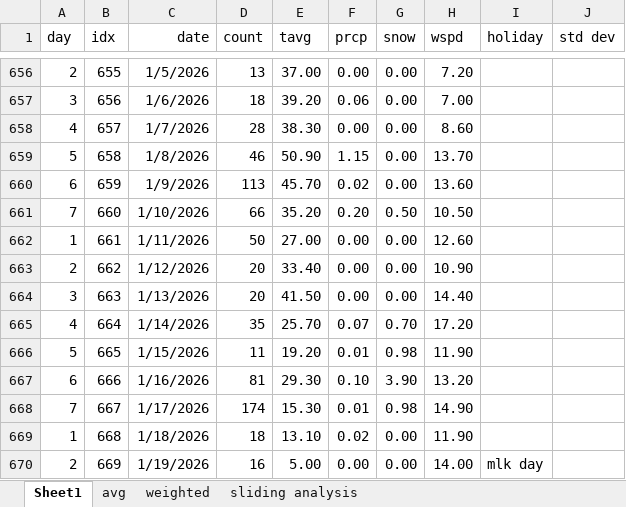
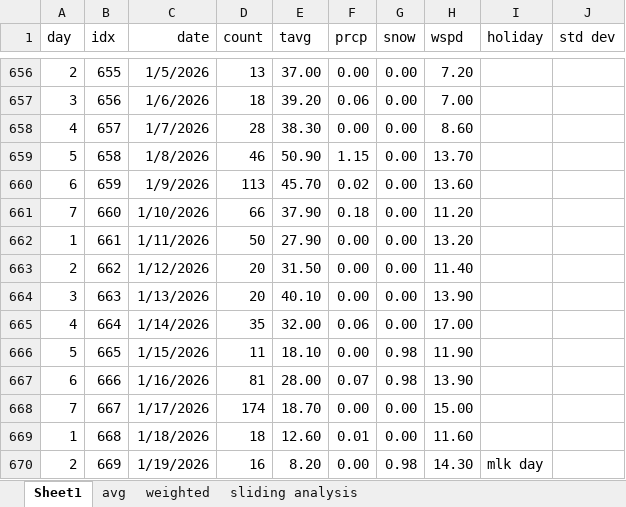
Before and after one commit to acard6/swe_dev, an Excel workbook: restaurant_analytics/data/data.xlsx, sheet Sheet1, drawn as a sheet; only a part is shown, gaps mark what is left out; values as stored, in another font and other column widths than the file's, no borders; conditional formats not drawn; the diff covers the shown part only; the diff names each change by its address in the sheet, - before the commit and + after, or states it on an @@ line.

```diff
--- a/restaurant_analytics/data/data.xlsx (sheet Sheet1)
+++ b/restaurant_analytics/data/data.xlsx (sheet Sheet1)
-E661 (tavg): 35.20
+E661 (tavg): 37.90
-F661 (prcp): 0.20
+F661 (prcp): 0.18
-G661 (snow): 0.50
+G661 (snow): 0.00
-H661 (wspd): 10.50
+H661 (wspd): 11.20
-E662 (tavg): 27.00
+E662 (tavg): 27.90
-H662 (wspd): 12.60
+H662 (wspd): 13.20
-E663 (tavg): 33.40
+E663 (tavg): 31.50
-H663 (wspd): 10.90
+H663 (wspd): 11.40
-E664 (tavg): 41.50
+E664 (tavg): 40.10
-H664 (wspd): 14.40
+H664 (wspd): 13.90
-E665 (tavg): 25.70
+E665 (tavg): 32.00
-F665 (prcp): 0.07
+F665 (prcp): 0.06
-G665 (snow): 0.70
+G665 (snow): 0.00
-H665 (wspd): 17.20
+H665 (wspd): 17.00
-E666 (tavg): 19.20
+E666 (tavg): 18.10
-F666 (prcp): 0.01
+F666 (prcp): 0.00
-E667 (tavg): 29.30
+E667 (tavg): 28.00
-F667 (prcp): 0.10
+F667 (prcp): 0.07
-G667 (snow): 3.90
+G667 (snow): 0.98
-H667 (wspd): 13.20
+H667 (wspd): 13.90
-E668 (tavg): 15.30
+E668 (tavg): 18.70
-F668 (prcp): 0.01
+F668 (prcp): 0.00
-G668 (snow): 0.98
+G668 (snow): 0.00
-H668 (wspd): 14.90
+H668 (wspd): 15.00
-E669 (tavg): 13.10
+E669 (tavg): 12.60
-F669 (prcp): 0.02
+F669 (prcp): 0.01
-H669 (wspd): 11.90
+H669 (wspd): 11.60
-E670 (tavg): 5.00
+E670 (tavg): 8.20
-G670 (snow): 0.00
+G670 (snow): 0.98
-H670 (wspd): 14.00
+H670 (wspd): 14.30
```
Also changed, not shown: 97 edited cells elsewhere in this sheet, sheet avg, sheet weighted, restaurant_analytics/data/mornings.xlsx, 4 other files.
